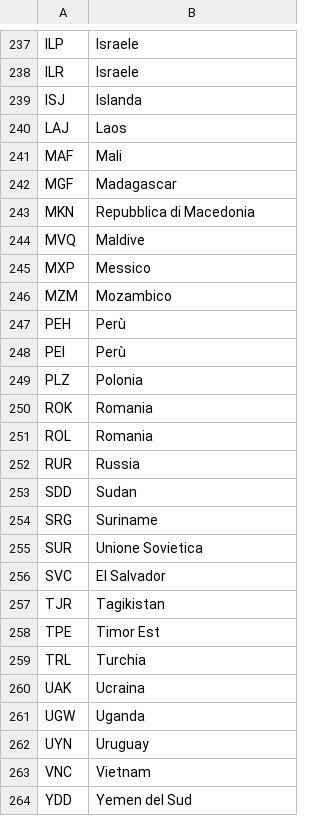
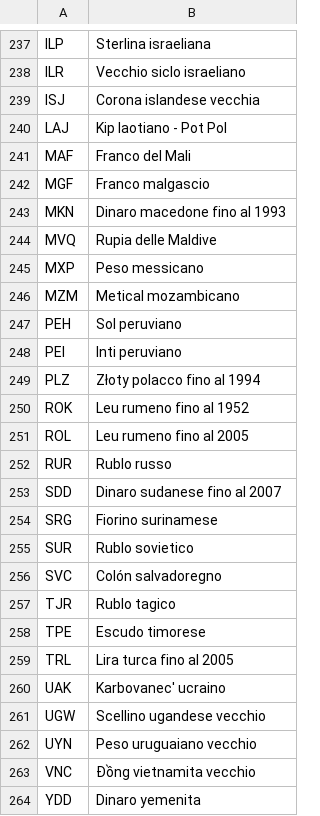
Before and after one commit to avol-io/ISO_4217_IT, a CSV file: valute_ISO_4217.csv, drawn as a sheet; only a part is shown, gaps mark what is left out; the diff covers the shown part only; the diff names each change by its address in the sheet, - before the commit and + after, or states it on an @@ line.

```diff
--- a/valute_ISO_4217.csv
+++ b/valute_ISO_4217.csv
-B237: Israele
+B237: Sterlina israeliana
-B238: Israele
+B238: Vecchio siclo israeliano
-B239: Islanda
+B239: Corona islandese vecchia
-B240: Laos
+B240: Kip laotiano - Pot Pol
-B241: Mali
+B241: Franco del Mali
-B242: Madagascar
+B242: Franco malgascio
-B243: Repubblica di Macedonia
+B243: Dinaro macedone fino al 1993
-B244: Maldive
+B244: Rupia delle Maldive
-B245: Messico
+B245: Peso messicano
-B246: Mozambico
+B246: Metical mozambicano
-B247: Perù
+B247: Sol peruviano
-B248: Perù
+B248: Inti peruviano
-B249: Polonia
+B249: Złoty polacco fino al 1994
-B250: Romania
+B250: Leu rumeno fino al 1952
-B251: Romania
+B251: Leu rumeno fino al 2005
-B252: Russia
+B252: Rublo russo
-B253: Sudan
+B253: Dinaro sudanese fino al 2007
-B254: Suriname
+B254: Fiorino surinamese
-B255: Unione Sovietica
+B255: Rublo sovietico
-B256: El Salvador
+B256: Colón salvadoregno
-B257: Tagikistan
+B257: Rublo tagico
-B258: Timor Est
+B258: Escudo timorese
-B259: Turchia
+B259: Lira turca fino al 2005
-B260: Ucraina
+B260: Karbovanec' ucraino
-B261: Uganda
+B261: Scellino ugandese vecchio
-B262: Uruguay
+B262: Peso uruguaiano vecchio
-B263: Vietnam
+B263: Đồng vietnamita vecchio
-B264: Yemen del Sud
+B264: Dinaro yemenita
```
Also changed, not shown: 65 edited cells elsewhere in this file, 1 other file.
